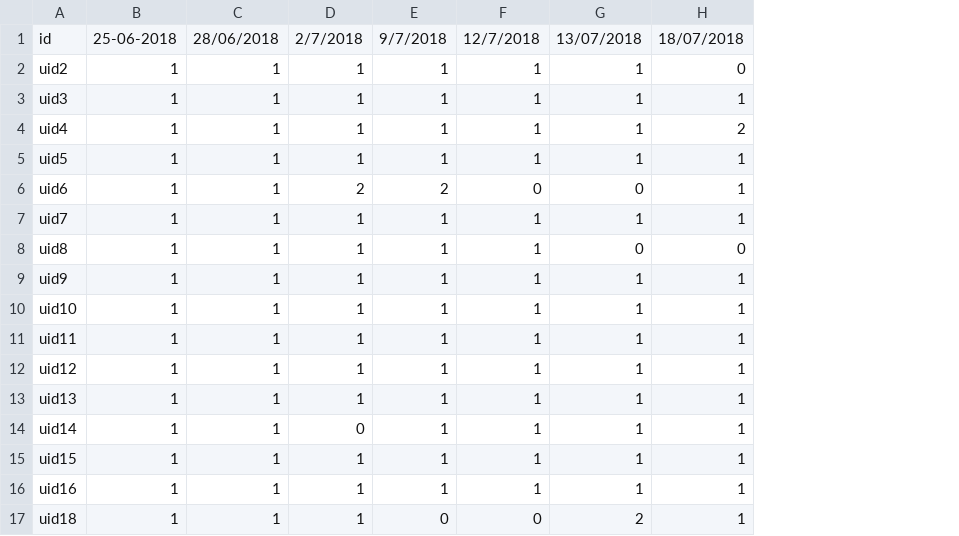
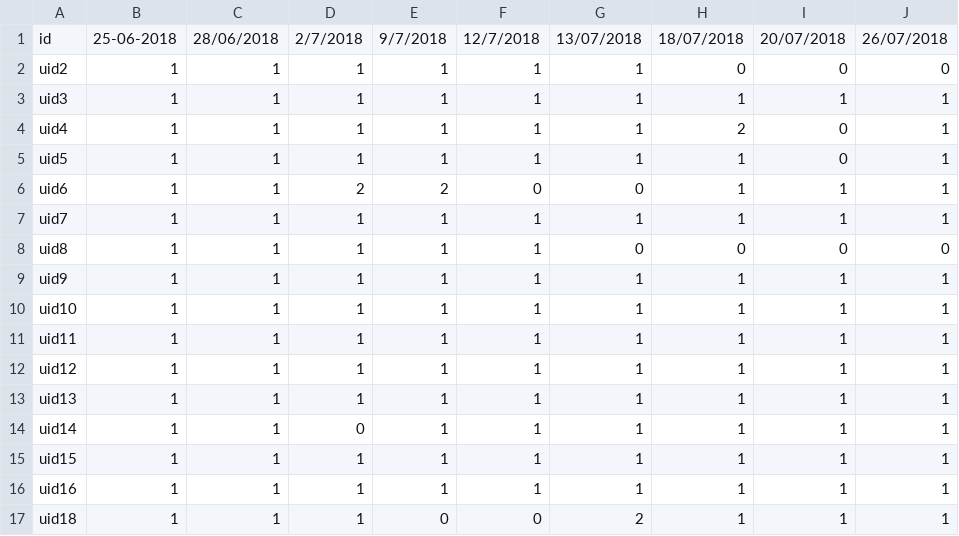
Before and after one commit to husam79/read.github.io, a CSV file: attendance.csv, drawn as a sheet; the diff names each change by its address in the sheet, - before the commit and + after, or states it on an @@ line.

```diff
--- a/attendance.csv
+++ b/attendance.csv
+column I, rows 1-17: 20/07/2018 | 0 | 1 | 0 | 0 | 1 | 1 | 0 | 1 | 1 | 1 | 1 | 1 | 1 | 1 | 1 | 1
+column J, rows 1-17: 26/07/2018 | 0 | 1 | 1 | 1 | 1 | 1 | 0 | 1 | 1 | 1 | 1 | 1 | 1 | 1 | 1 | 1
```
Also changed, not shown: 1 other file.
